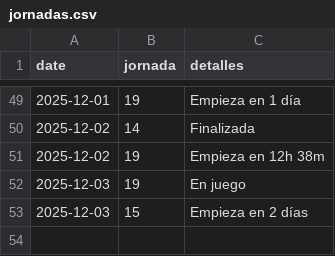
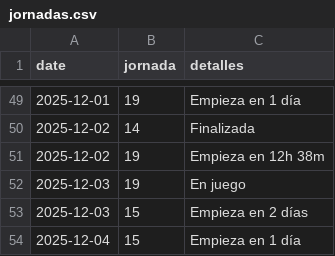
Before and after one commit to javica98/MisterFantasy_analytics, a CSV file: data/processed/jornadas.csv, drawn as a sheet; only a part is shown, gaps mark what is left out.

```diff
--- a/data/processed/jornadas.csv
+++ b/data/processed/jornadas.csv
@@ -53 +53,2 @@ date,jornada,detalles
 2025-12-03,15,Empieza en 2 días
+2025-12-04,15,Empieza en 1 día
```
Also changed, not shown: data/processed/clasificaciones.csv, data/processed/ganancias.csv.
